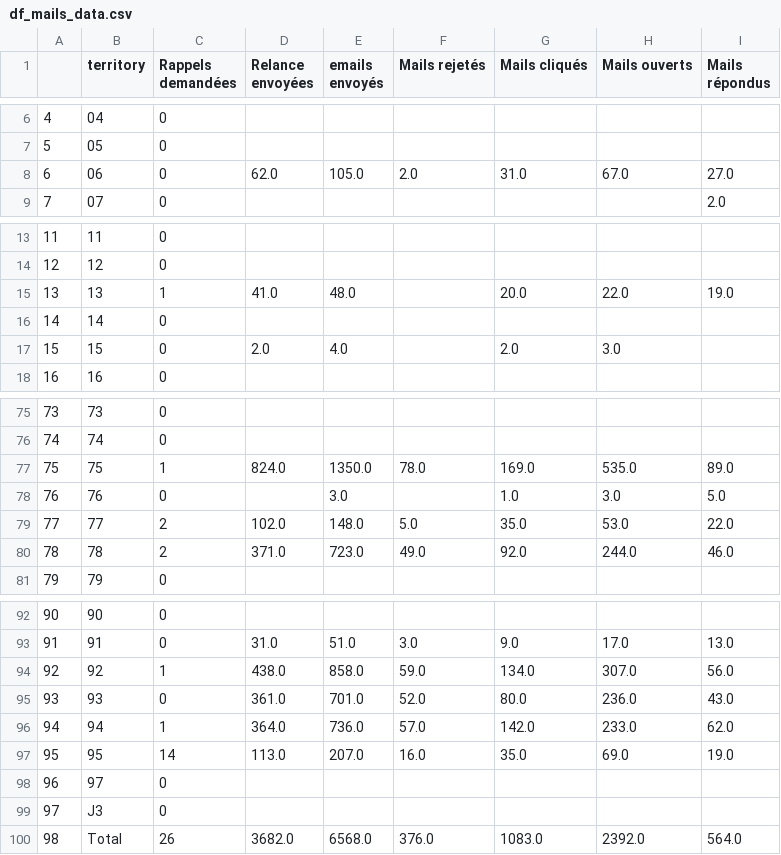
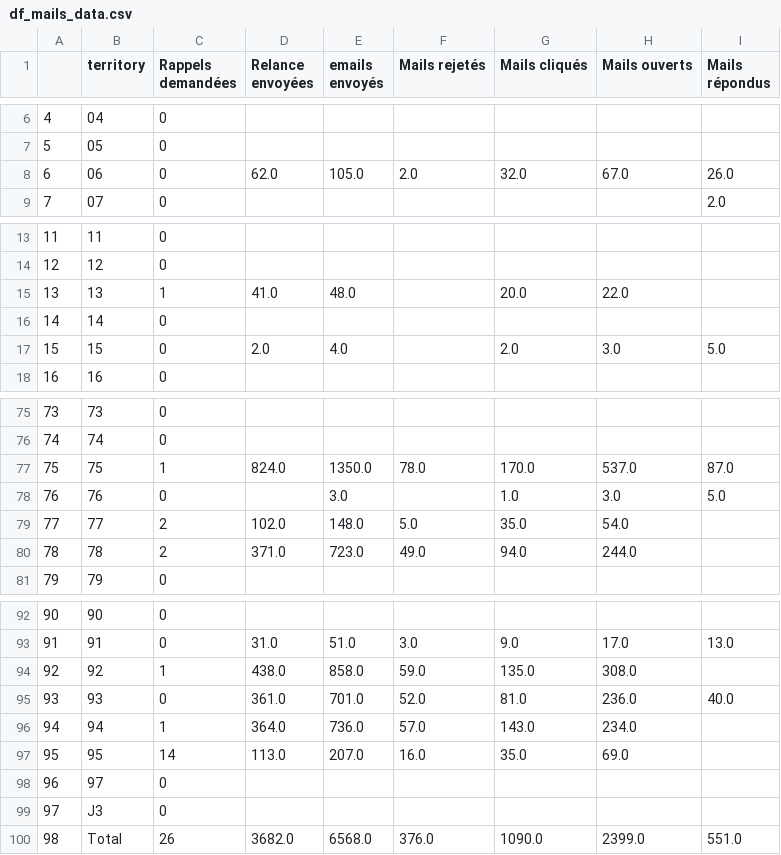
Before and after one commit to Antoine-Carre/maj_hiver_soliguide, a CSV file: pilotage màj hiver 2021/df_mails_data.csv, drawn as a sheet; only a part is shown, gaps mark what is left out; the diff covers the shown part only.

```diff
--- a/pilotage màj hiver 2021/df_mails_data.csv
+++ b/pilotage màj hiver 2021/df_mails_data.csv
@@ -7,3 +7,3 @@
 5,05,0,,,,,,
-6,06,0,62.0,105.0,2.0,31.0,67.0,27.0
+6,06,0,62.0,105.0,2.0,32.0,67.0,26.0
 7,07,0,,,,,,2.0
@@ -14,5 +14,5 @@
 12,12,0,,,,,,
-13,13,1,41.0,48.0,,20.0,22.0,19.0
+13,13,1,41.0,48.0,,20.0,22.0,
 14,14,0,,,,,,
-15,15,0,2.0,4.0,,2.0,3.0,
+15,15,0,2.0,4.0,,2.0,3.0,5.0
 16,16,0,,,,,,
@@ -76,6 +76,6 @@
 74,74,0,,,,,,
-75,75,1,824.0,1350.0,78.0,169.0,535.0,89.0
+75,75,1,824.0,1350.0,78.0,170.0,537.0,87.0
 76,76,0,,3.0,,1.0,3.0,5.0
-77,77,2,102.0,148.0,5.0,35.0,53.0,22.0
-78,78,2,371.0,723.0,49.0,92.0,244.0,46.0
+77,77,2,102.0,148.0,5.0,35.0,54.0,
+78,78,2,371.0,723.0,49.0,94.0,244.0,
 79,79,0,,,,,,
@@ -93,8 +93,8 @@
 91,91,0,31.0,51.0,3.0,9.0,17.0,13.0
-92,92,1,438.0,858.0,59.0,134.0,307.0,56.0
-93,93,0,361.0,701.0,52.0,80.0,236.0,43.0
-94,94,1,364.0,736.0,57.0,142.0,233.0,62.0
-95,95,14,113.0,207.0,16.0,35.0,69.0,19.0
+92,92,1,438.0,858.0,59.0,135.0,308.0,
+93,93,0,361.0,701.0,52.0,81.0,236.0,40.0
+94,94,1,364.0,736.0,57.0,143.0,234.0,
+95,95,14,113.0,207.0,16.0,35.0,69.0,
 96,97,0,,,,,,
 97,J3,0,,,,,,
-98,Total,26,3682.0,6568.0,376.0,1083.0,2392.0,564.0
+98,Total,26,3682.0,6568.0,376.0,1090.0,2399.0,551.0
```
Also changed, not shown: 5 edited cells elsewhere in this file, pilotage màj hiver 2021/df_cpte_pro_data.csv, pilotage màj hiver 2021/df_fiche_with_cpte_pro_data.csv, 2 other files.
